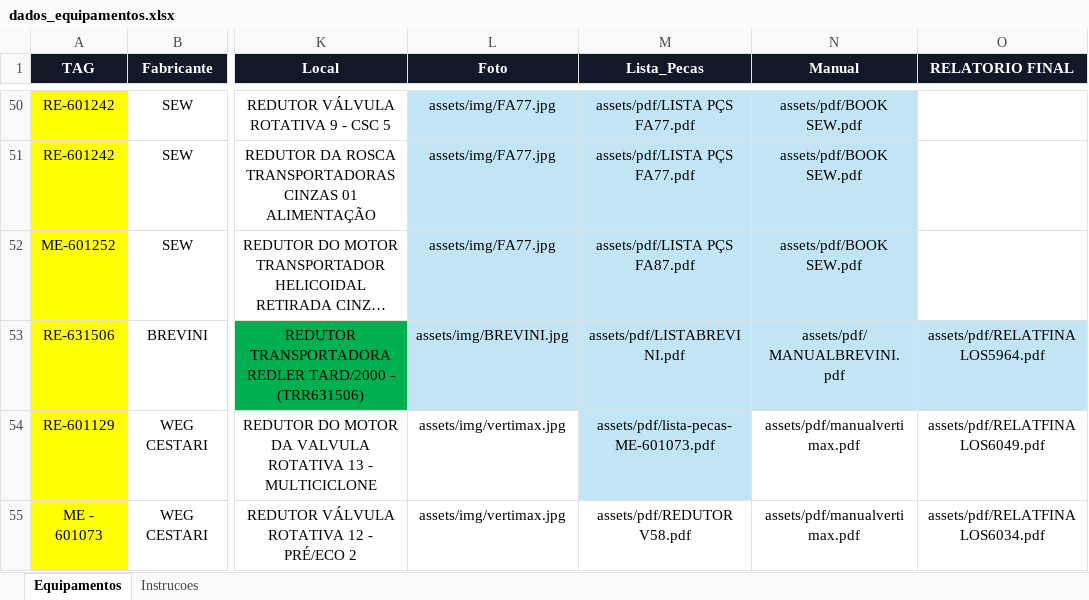
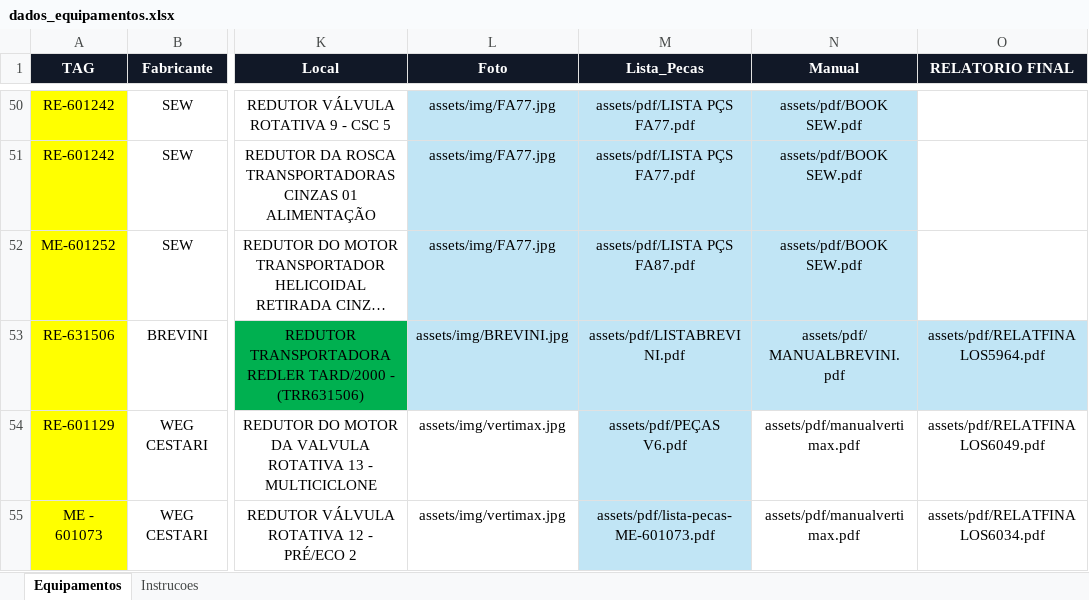
Before and after one commit to goldredutoresinpasa-web/DATABOOK-INPASA, an Excel workbook: dados_equipamentos.xlsx, sheet Equipamentos, drawn as a sheet; only a part is shown, gaps mark what is left out; long unchanged cells end in …; values as stored, in another font and other column widths than the file's, no borders; conditional formats and table styles not drawn; the diff names each change by its address in the sheet, - before the commit and + after, or states it on an @@ line.

Commit message:
Add files via upload

```diff
--- a/dados_equipamentos.xlsx (sheet Equipamentos)
+++ b/dados_equipamentos.xlsx (sheet Equipamentos)
-M54 (Lista_Pecas): assets/pdf/lista-pecas-ME-601073.pdf
+M54 (Lista_Pecas): assets/pdf/PEÇAS V6.pdf
-M55 (Lista_Pecas): assets/pdf/REDUTOR V58.pdf
+M55 (Lista_Pecas): assets/pdf/lista-pecas-ME-601073.pdf
-M55 fill: none
+M55 fill: #C1E5F5
```
